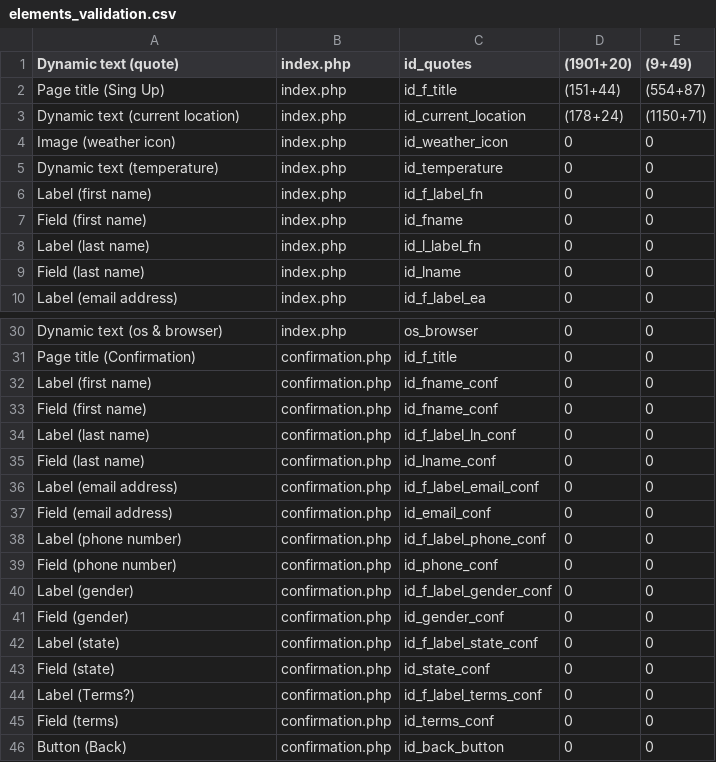
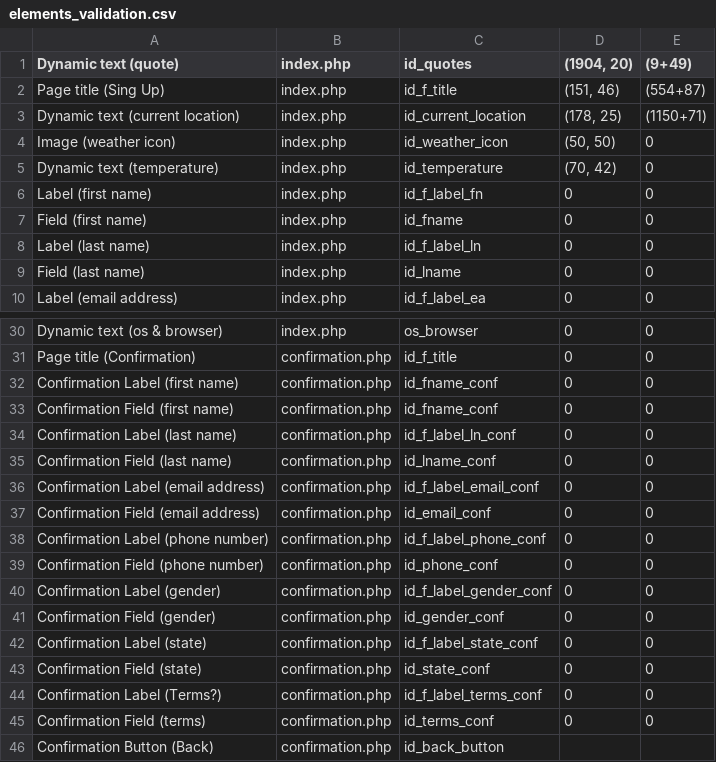
Before and after one commit to mtnview101/BAT_ElementsValidation, a CSV file: src/resources/test_data/csv/bat/elements_validation.csv, drawn as a sheet; only a part is shown, gaps mark what is left out; the diff covers the shown part only.

```diff
--- a/src/resources/test_data/csv/bat/elements_validation.csv
+++ b/src/resources/test_data/csv/bat/elements_validation.csv
@@ -1,9 +1,9 @@
-Dynamic text (quote),index.php,id_quotes,(1901+20),(9+49)
-Page title (Sing Up),index.php,id_f_title,(151+44),(554+87)
-Dynamic text (current location),index.php,id_current_location,(178+24),(1150+71)
-Image (weather icon),index.php,id_weather_icon,0,0
-Dynamic text (temperature),index.php,id_temperature,0,0
+Dynamic text (quote),index.php,id_quotes,"(1904, 20)",(9+49)
+Page title (Sing Up),index.php,id_f_title,"(151, 46)",(554+87)
+Dynamic text (current location),index.php,id_current_location,"(178, 25)",(1150+71)
+Image (weather icon),index.php,id_weather_icon,"(50, 50)",0
+Dynamic text (temperature),index.php,id_temperature,"(70, 42)",0
 Label (first name),index.php,id_f_label_fn,0,0
 Field (first name),index.php,id_fname,0,0
-Label (last name),index.php,id_l_label_fn,0,0
+Label (last name),index.php,id_f_label_ln,0,0
 Field (last name),index.php,id_lname,0,0
@@ -31,16 +31,16 @@ Dynamic text (os & browser),index.php,os_browser,0,0
 Page title (Confirmation),confirmation.php,id_f_title,0,0
-Label (first name),confirmation.php,id_fname_conf,0,0
-Field (first name),confirmation.php,id_fname_conf,0,0
-Label (last name),confirmation.php,id_f_label_ln_conf,0,0
-Field (last name),confirmation.php,id_lname_conf,0,0
-Label (email address),confirmation.php,id_f_label_email_conf,0,0
-Field (email address),confirmation.php,id_email_conf,0,0
-Label (phone number),confirmation.php,id_f_label_phone_conf,0,0
-Field (phone number),confirmation.php,id_phone_conf,0,0
-Label (gender),confirmation.php,id_f_label_gender_conf,0,0
-Field (gender),confirmation.php,id_gender_conf,0,0
-Label (state),confirmation.php,id_f_label_state_conf,0,0
-Field (state),confirmation.php,id_state_conf,0,0
-Label (Terms?),confirmation.php,id_f_label_terms_conf,0,0
-Field (terms),confirmation.php,id_terms_conf,0,0
-Button (Back),confirmation.php,id_back_button,0,0
+Confirmation Label (first name),confirmation.php,id_fname_conf,0,0
+Confirmation Field (first name),confirmation.php,id_fname_conf,0,0
+Confirmation Label (last name),confirmation.php,id_f_label_ln_conf,0,0
+Confirmation Field (last name),confirmation.php,id_lname_conf,0,0
+Confirmation Label (email address),confirmation.php,id_f_label_email_conf,0,0
+Confirmation Field (email address),confirmation.php,id_email_conf,0,0
+Confirmation Label (phone number),confirmation.php,id_f_label_phone_conf,0,0
+Confirmation Field (phone number),confirmation.php,id_phone_conf,0,0
+Confirmation Label (gender),confirmation.php,id_f_label_gender_conf,0,0
+Confirmation Field (gender),confirmation.php,id_gender_conf,0,0
+Confirmation Label (state),confirmation.php,id_f_label_state_conf,0,0
+Confirmation Field (state),confirmation.php,id_state_conf,0,0
+Confirmation Label (Terms?),confirmation.php,id_f_label_terms_conf,0,0
+Confirmation Field (terms),confirmation.php,id_terms_conf,0,0
+Confirmation Button (Back),confirmation.php,id_back_button,,
```
Also changed, not shown: 1 edited cell elsewhere in this file, 16 other files.
